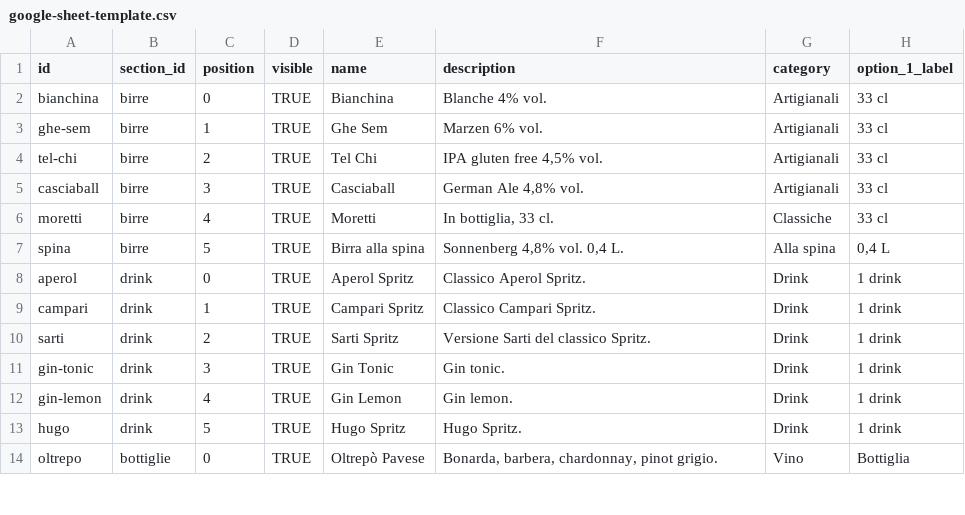
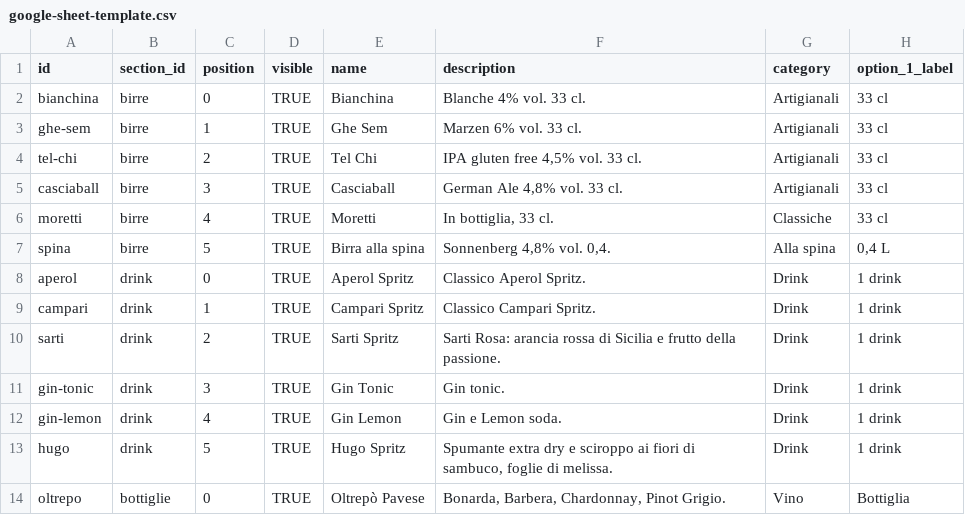
Before and after one commit to molinosantamarta/aperitivo-menu, a CSV file: data/google-sheet-template.csv, drawn as a sheet; only a part is shown; the diff covers the shown part only; the diff names each change by its address in the sheet, - before the commit and + after, or states it on an @@ line.

Commit message:
Add simple Google Sheets template

```diff
--- a/data/google-sheet-template.csv
+++ b/data/google-sheet-template.csv
-F2 (description): Blanche 4% vol.
+F2 (description): Blanche 4% vol. 33 cl.
-F3 (description): Marzen 6% vol.
+F3 (description): Marzen 6% vol. 33 cl.
-F4 (description): IPA gluten free 4,5% vol.
+F4 (description): IPA gluten free 4,5% vol. 33 cl.
-F5 (description): German Ale 4,8% vol.
+F5 (description): German Ale 4,8% vol. 33 cl.
-F7 (description): Sonnenberg 4,8% vol. 0,4 L.
+F7 (description): Sonnenberg 4,8% vol. 0,4.
-F10 (description): Versione Sarti del classico Spritz.
+F10 (description): Sarti Rosa: arancia rossa di Sicilia e frutto della passione.
-F12 (description): Gin lemon.
+F12 (description): Gin e Lemon soda.
-F13 (description): Hugo Spritz.
+F13 (description): Spumante extra dry e sciroppo ai fiori di sambuco, foglie di melissa.
-F14 (description): Bonarda, barbera, chardonnay, pinot grigio.
+F14 (description): Bonarda, Barbera, Chardonnay, Pinot Grigio.
```
Also changed, not shown: 5 added rows, 4 removed rows and 22 edited cells elsewhere in this file, 7 other files.
